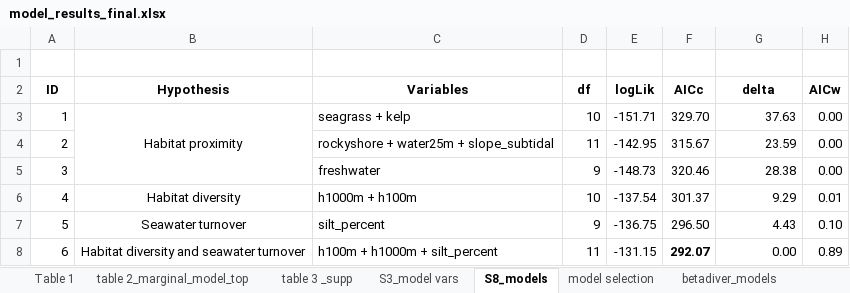
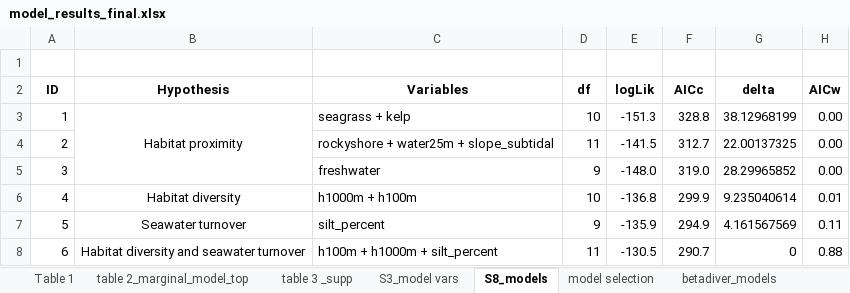
Before and after one commit to Bennymm/marine_eDNA_beach_seine_central_coast, an Excel workbook: Figures_tables/model_results_final.xlsx, sheet S8_models, drawn as a sheet; values as stored, in another font and other column widths than the file's, no borders; the diff names each change by its address in the sheet, - before the commit and + after, or states it on an @@ line.

```diff
--- a/Figures_tables/model_results_final.xlsx (sheet S8_models)
+++ b/Figures_tables/model_results_final.xlsx (sheet S8_models)
-E3 (logLik): -151.71
+E3 (logLik): -151.3
-F3 (AICc): 329.70
+F3 (AICc): 328.8
-G3 (delta): 37.63
+G3 (delta): 38.12968199
-E4 (logLik): -142.95
+E4 (logLik): -141.5
-F4 (AICc): 315.67
+F4 (AICc): 312.7
-G4 (delta): 23.59
+G4 (delta): 22.00137325
-E5 (logLik): -148.73
+E5 (logLik): -148.0
-F5 (AICc): 320.46
+F5 (AICc): 319.0
-G5 (delta): 28.38
+G5 (delta): 28.29965852
-E6 (logLik): -137.54
+E6 (logLik): -136.8
-F6 (AICc): 301.37
+F6 (AICc): 299.9
-G6 (delta): 9.29
+G6 (delta): 9.235040614
-E7 (logLik): -136.75
+E7 (logLik): -135.9
-F7 (AICc): 296.50
+F7 (AICc): 294.9
-G7 (delta): 4.43
+G7 (delta): 4.161567569
-H7 (AICw): 0.10
+H7 (AICw): 0.11
-E8 (logLik): -131.15
+E8 (logLik): -130.5
-F8 (AICc): 292.07
+F8 (AICc): 290.7
-F8 bold: on
+F8 bold: off
-G8 (delta): 0.00
+G8 (delta): 0
-H8 (AICw): 0.89
+H8 (AICw): 0.88
```
Also changed, not shown: sheet model selection, sheet table 2_marginal_model_top, 52 other files.
